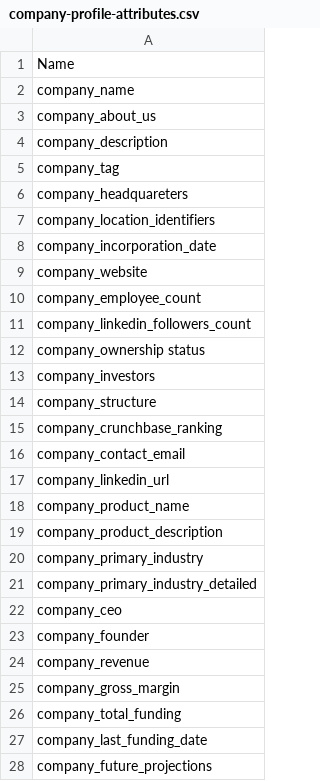
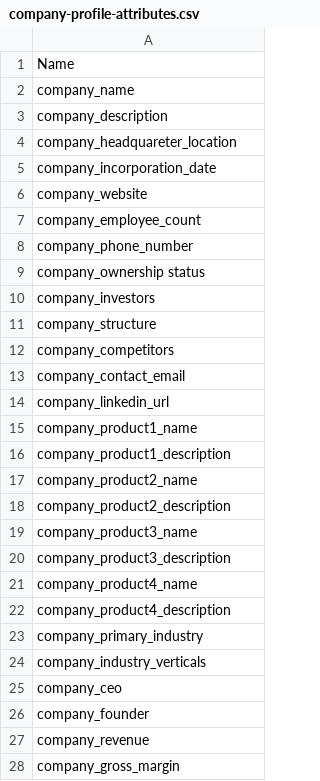
Before and after one commit to OmegaIntel/Alphaprobe, a CSV file: api/api/data/company-profile-attributes.csv, drawn as a sheet; only a part is shown; the shorter side is filled out with more unchanged rows.

Commit message:
Updated Company profile API and removed unused APIs from build

```diff
--- a/api/api/data/company-profile-attributes.csv
+++ b/api/api/data/company-profile-attributes.csv
@@ -2,7 +2,4 @@ Name
 company_name
-company_about_us
 company_description
-company_tag
-company_headquareters
-company_location_identifiers
+company_headquareter_location
 company_incorporation_date
@@ -10,3 +7,3 @@ company_website
 company_employee_count
-company_linkedin_followers_count
+company_phone_number
 company_ownership status
@@ -14,9 +11,15 @@ company_investors
 company_structure
-company_crunchbase_ranking
+company_competitors
 company_contact_email
 company_linkedin_url
-company_product_name
-company_product_description
+company_product1_name
+company_product1_description
+company_product2_name
+company_product2_description
+company_product3_name
+company_product3_description
+company_product4_name
+company_product4_description
 company_primary_industry
-company_primary_industry_detailed
+company_industry_verticals
 company_ceo
```
Also changed, not shown: 13 other files.
